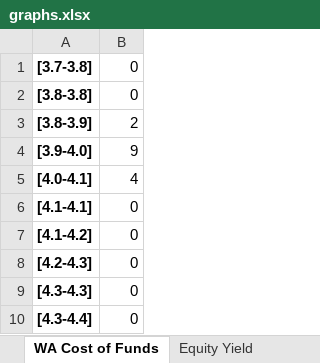
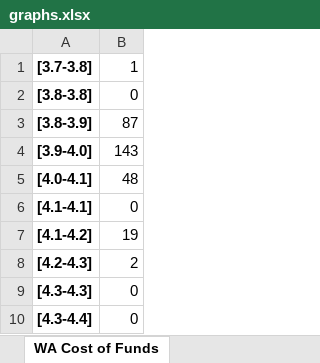
Before and after one commit to sdufays/Finance-Simulations-2023, an Excel workbook: graphs.xlsx, sheet WA Cost of Funds, drawn as a sheet; values as stored, in another font and other column widths than the file's, no borders; charts and pictures not drawn; the diff names each change by its address in the sheet, - before the commit and + after, or states it on an @@ line.

```diff
--- a/graphs.xlsx (sheet WA Cost of Funds)
+++ b/graphs.xlsx (sheet WA Cost of Funds)
-B1: 0
+B1: 1
-B3: 2
+B3: 87
-B4: 9
+B4: 143
-B5: 4
+B5: 48
-B7: 0
+B7: 19
-B8: 0
+B8: 2
```
Also changed, not shown: sheet Deal Call Months, sheet Base, sheet Downside, sheet Upside, sheet Deal Call Months Frequency, sheet Equity Yield, 1 more sheet, other sheet tabs, charts or pictures, 1 other file.
